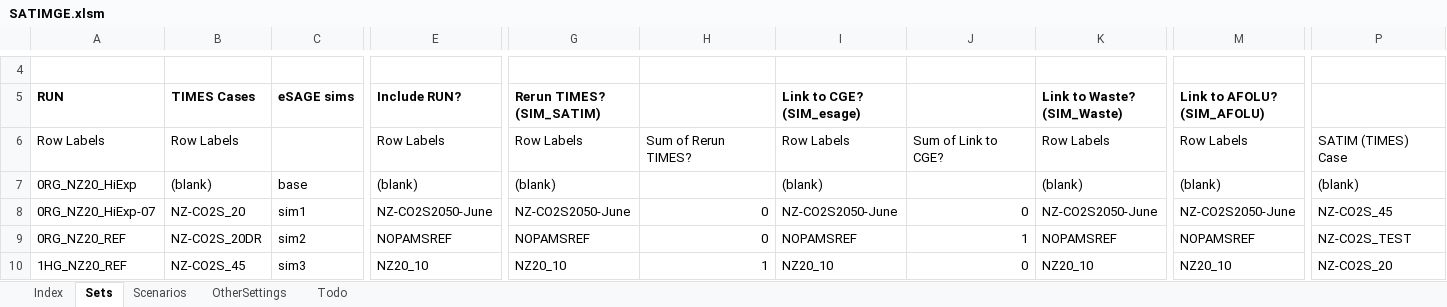
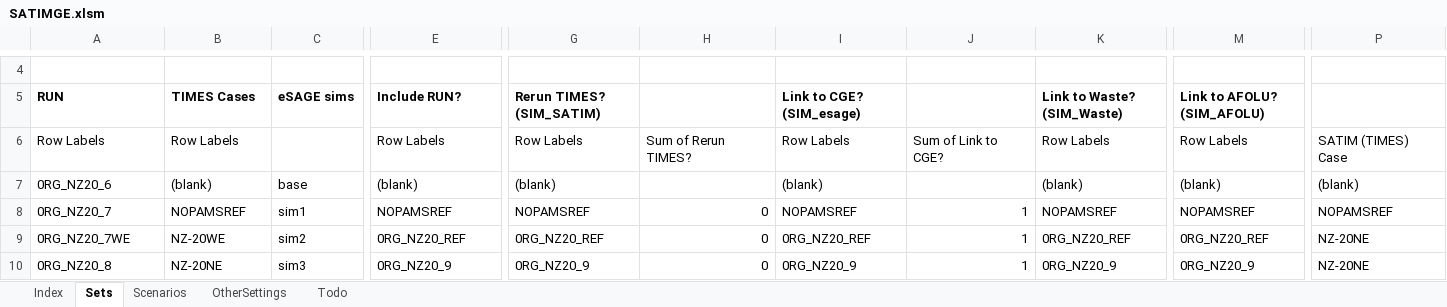
Before and after one commit to brunomerven/SATIMGE, an Excel workbook: SATIMGE.xlsm, sheet Sets, drawn as a sheet; only a part is shown, gaps mark what is left out; values as stored, in another font and other column widths than the file's, no borders; removed rows and columns are numbered as before the commit, all else as after; rows hold the shown columns only; the diff covers the shown part only; the diff names each change by its address in the sheet, - before the commit and + after, or states it on an @@ line.

```diff
--- a/SATIMGE.xlsm (sheet Sets)
+++ b/SATIMGE.xlsm (sheet Sets)
-A7 (RUN): 0RG_NZ20_HiExp
+A7 (RUN): 0RG_NZ20_6
-row 8: 0RG_NZ20_HiExp-07 | NZ-CO2S_20 | sim1 | NZ-CO2S2050-June | NZ-CO2S2050-June | 0 | NZ-CO2S2050-June | 0 | NZ-CO2S2050-June | NZ-CO2S2050-June | NZ-CO2S_45
-A8 (RUN): 0RG_NZ20_REF
+A8 (RUN): 0RG_NZ20_7
-B8 (TIMES Cases): NZ-CO2S_20DR
+B8 (TIMES Cases): NOPAMSREF
-C8 (eSAGE sims): sim2
+C8 (eSAGE sims): sim1
-P8: NZ-CO2S_TEST
+P8: NOPAMSREF
+row 9: 0RG_NZ20_7WE | NZ-20WE | sim2 | 0RG_NZ20_REF | 0RG_NZ20_REF | 0 | 0RG_NZ20_REF | 1 | 0RG_NZ20_REF | 0RG_NZ20_REF | NZ-20NE
-A10 (RUN): 1HG_NZ20_REF
+A10 (RUN): 0RG_NZ20_8
-B10 (TIMES Cases): NZ-CO2S_45
+B10 (TIMES Cases): NZ-20NE
-E10 (Include RUN?): NZ20_10
+E10 (Include RUN?): 0RG_NZ20_9
-G10 (Rerun TIMES? (SIM_SATIM)): NZ20_10
+G10 (Rerun TIMES? (SIM_SATIM)): 0RG_NZ20_9
-H10: 1
+H10: 0
-I10 (Link to CGE? (SIM_esage)): NZ20_10
+I10 (Link to CGE? (SIM_esage)): 0RG_NZ20_9
-J10: 0
+J10: 1
-K10 (Link to Waste? (SIM_Waste)): NZ20_10
+K10 (Link to Waste? (SIM_Waste)): 0RG_NZ20_9
-M10 (Link to AFOLU? (SIM_AFOLU)): NZ20_10
+M10 (Link to AFOLU? (SIM_AFOLU)): 0RG_NZ20_9
-P10: NZ-CO2S_20
+P10: NZ-20NE
```
Also changed, not shown: 9 added rows, 9 removed rows and 118 edited cells elsewhere in this sheet, sheet Scenarios, formulas that keep their value.
